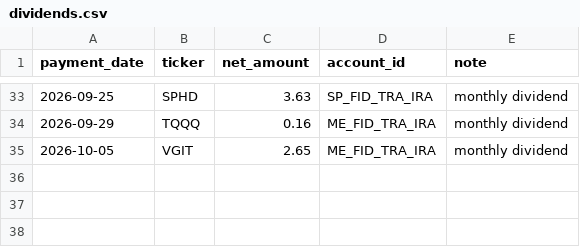
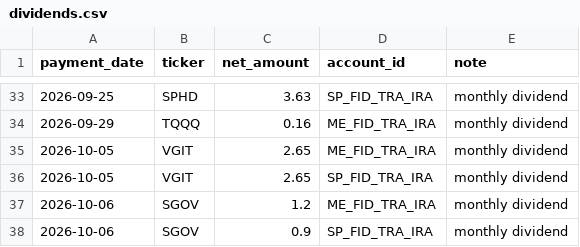
Before and after one commit to Eucalyptuss/Household-Wealth-Tracker, a CSV file: dividends.csv, drawn as a sheet; only a part is shown, gaps mark what is left out.

```diff
--- a/dividends.csv
+++ b/dividends.csv
@@ -35 +35,4 @@ payment_date,ticker,net_amount,account_id,note
 2026-10-05,VGIT,2.65,ME_FID_TRA_IRA,monthly dividend
+2026-10-05,VGIT,2.65,SP_FID_TRA_IRA,monthly dividend
+2026-10-06,SGOV,1.2,ME_FID_TRA_IRA,monthly dividend
+2026-10-06,SGOV,0.9,SP_FID_TRA_IRA,monthly dividend
```
Also changed, not shown: portfolio.csv.
